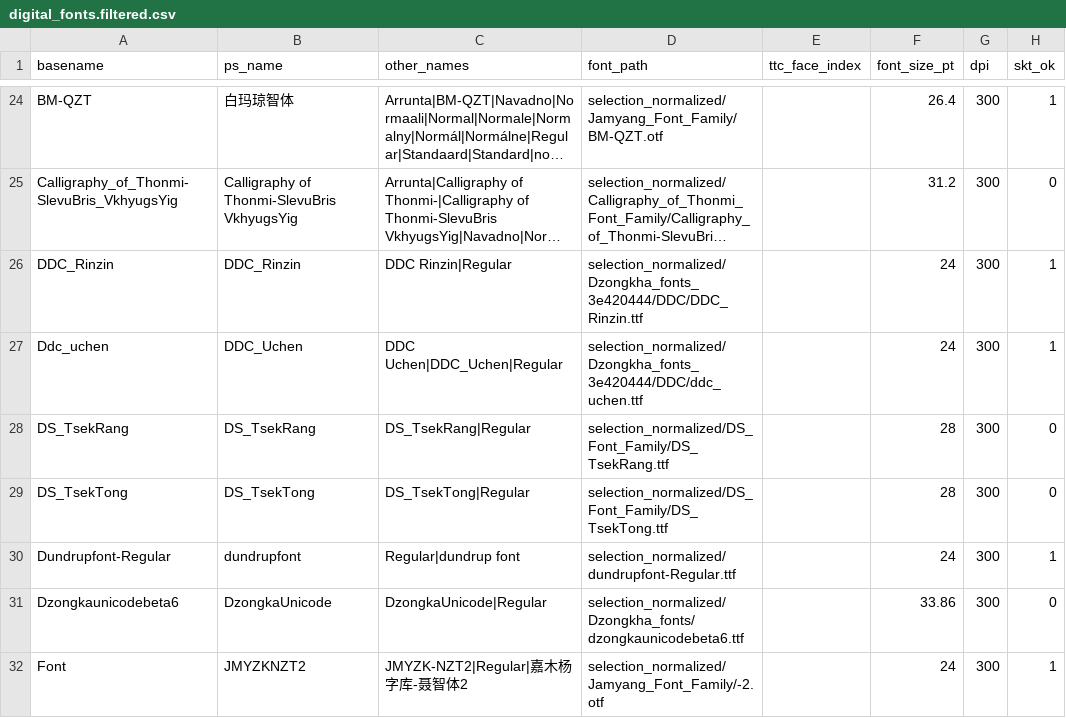
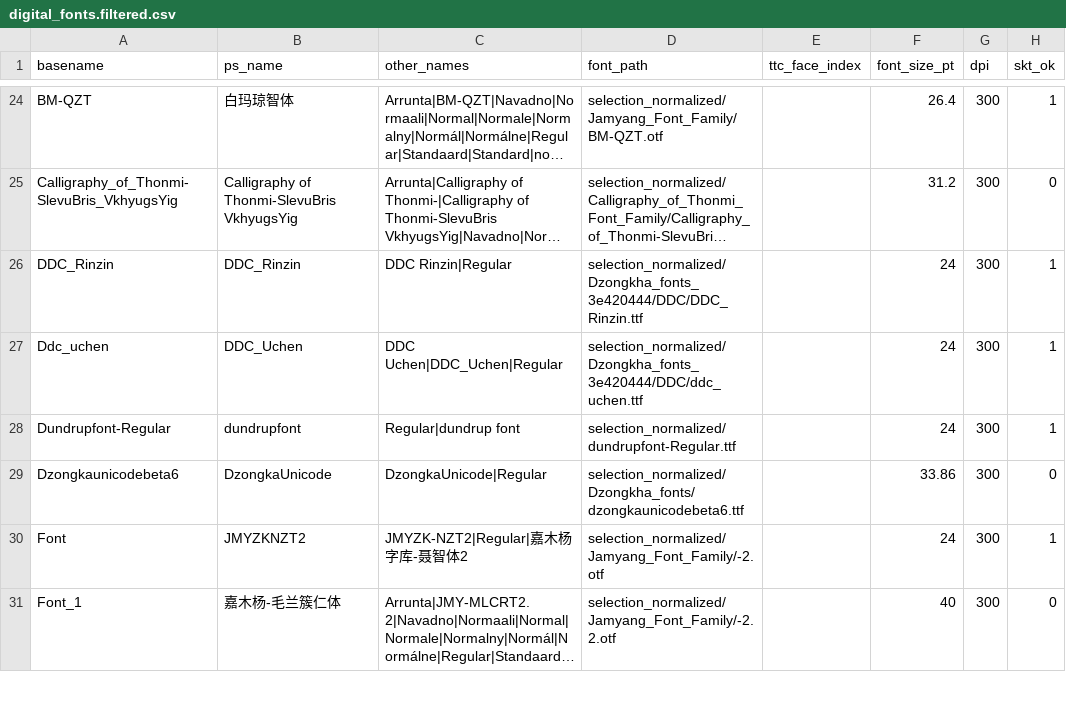
Before and after one commit to buda-base/synthetic-ocr-benchmark-tools, a CSV file: benchmark_gen/digital_fonts.filtered.csv, drawn as a sheet; only a part is shown, gaps mark what is left out; the shorter side is filled out with more unchanged rows; long unchanged cells end in ….

```diff
--- a/benchmark_gen/digital_fonts.filtered.csv
+++ b/benchmark_gen/digital_fonts.filtered.csv
@@ -27,4 +27,2 @@ DDC_Rinzin,DDC_Rinzin,DDC Rinzin|Regular,selection_normalized/Dzongkha_fonts_3e4
 Ddc_uchen,DDC_Uchen,DDC Uchen|DDC_Uchen|Regular,selection_normalized/Dzongkha_fonts_3e420444/DDC/ddc_uchen.ttf,,24,300,1
-DS_TsekRang,DS_TsekRang,DS_TsekRang|Regular,selection_normalized/DS_Font_Family/DS_TsekRang.ttf,,28,300,0
-DS_TsekTong,DS_TsekTong,DS_TsekTong|Regular,selection_normalized/DS_Font_Family/DS_TsekTong.ttf,,28,300,0
 Dundrupfont-Regular,dundrupfont,Regular|dundrup font,selection_normalized/dundrupfont-Regular.ttf,,24,300,1
```
Also changed, not shown: 18 other files.
